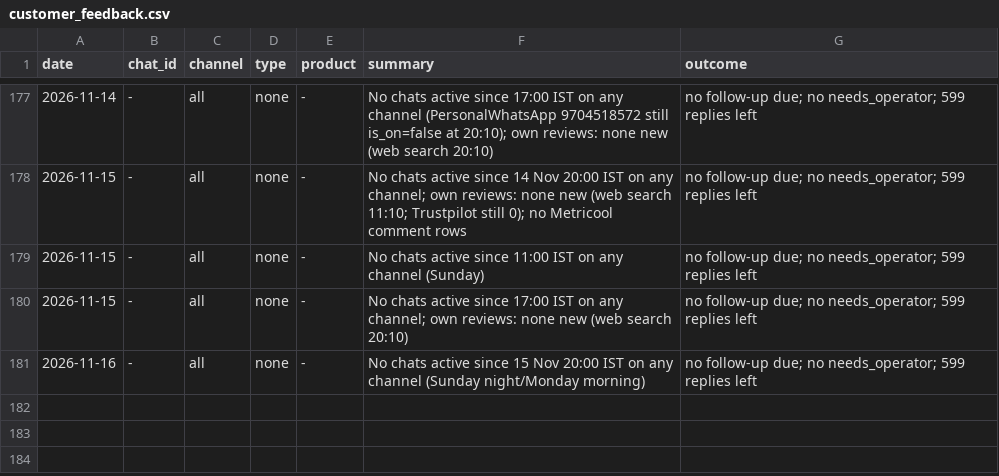
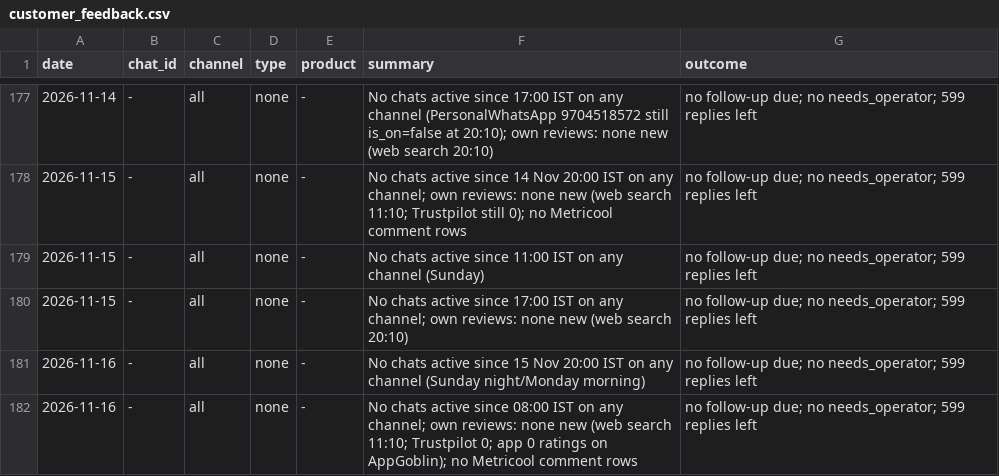
Before and after one commit to gjsgopi-dev/pureorganiczone-reels, a CSV file: insights/customer_feedback.csv, drawn as a sheet; only a part is shown, gaps mark what is left out; the diff names each change by its address in the sheet, - before the commit and + after, or states it on an @@ line.

```diff
--- a/insights/customer_feedback.csv
+++ b/insights/customer_feedback.csv
+row 182: 2026-11-16 | - | all | none | - | No chats active since 08:00 IST on any channel; own reviews: none new (web search 11:10; Trustpilot 0; app 0 ratings on AppGoblin); no Metricool comment rows | no follow-up due; no needs_operator; 599 replies left
```
Also changed, not shown: insights/growth_tests.csv, insights/hourly_metrics.csv, 2 other files.
